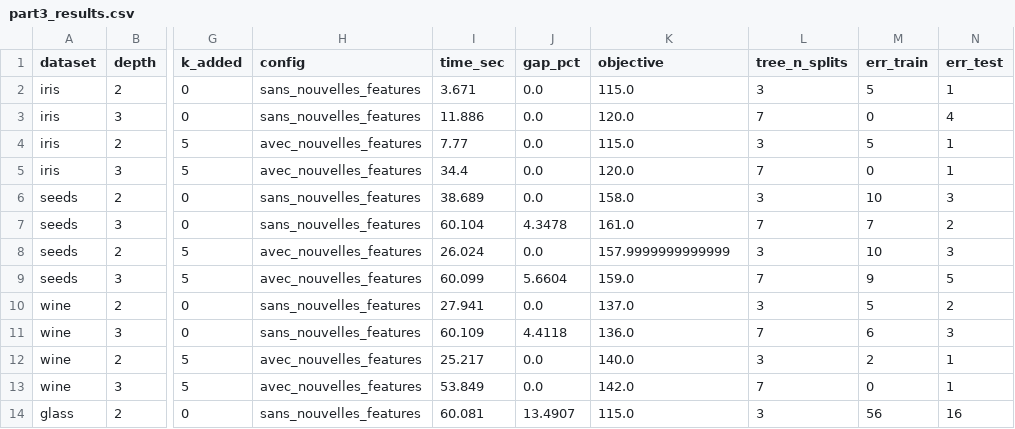
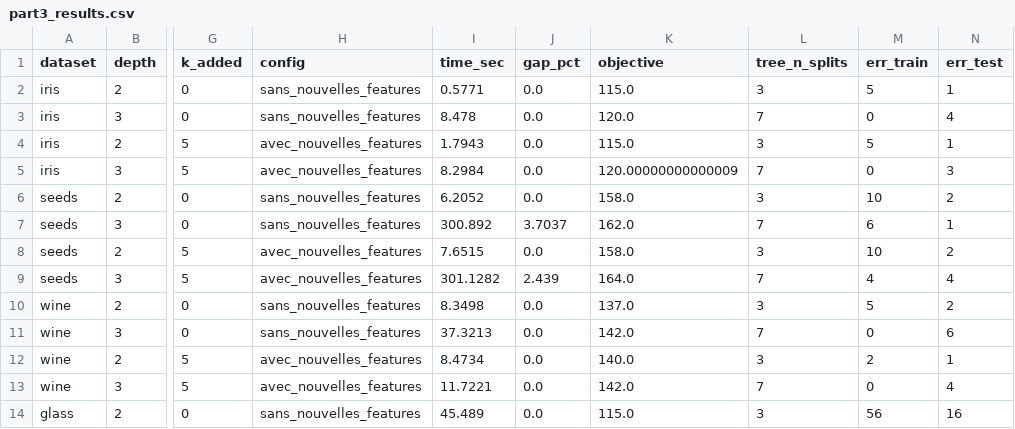
Before and after one commit to gbus23/IOML, a CSV file: results/part3_results.csv, drawn as a sheet; only a part is shown, gaps mark what is left out; the diff covers the shown part only; the diff names each change by its address in the sheet, - before the commit and + after, or states it on an @@ line.

```diff
--- a/results/part3_results.csv
+++ b/results/part3_results.csv
-I2 (time_sec): 3.671
+I2 (time_sec): 0.5771
-I3 (time_sec): 11.886
+I3 (time_sec): 8.478
-I4 (time_sec): 7.77
+I4 (time_sec): 1.7943
-I5 (time_sec): 34.4
+I5 (time_sec): 8.2984
-K5 (objective): 120.0
+K5 (objective): 120.00000000000009
-N5 (err_test): 1
+N5 (err_test): 3
-I6 (time_sec): 38.689
+I6 (time_sec): 6.2052
-N6 (err_test): 3
+N6 (err_test): 2
-I7 (time_sec): 60.104
+I7 (time_sec): 300.892
-J7 (gap_pct): 4.3478
+J7 (gap_pct): 3.7037
-K7 (objective): 161.0
+K7 (objective): 162.0
-M7 (err_train): 7
+M7 (err_train): 6
-N7 (err_test): 2
+N7 (err_test): 1
-I8 (time_sec): 26.024
+I8 (time_sec): 7.6515
-K8 (objective): 157.9999999999999
+K8 (objective): 158.0
-N8 (err_test): 3
+N8 (err_test): 2
-I9 (time_sec): 60.099
+I9 (time_sec): 301.1282
-J9 (gap_pct): 5.6604
+J9 (gap_pct): 2.439
-K9 (objective): 159.0
+K9 (objective): 164.0
-M9 (err_train): 9
+M9 (err_train): 4
-N9 (err_test): 5
+N9 (err_test): 4
-I10 (time_sec): 27.941
+I10 (time_sec): 8.3498
-I11 (time_sec): 60.109
+I11 (time_sec): 37.3213
-J11 (gap_pct): 4.4118
+J11 (gap_pct): 0.0
-K11 (objective): 136.0
+K11 (objective): 142.0
-M11 (err_train): 6
+M11 (err_train): 0
-N11 (err_test): 3
+N11 (err_test): 6
-I12 (time_sec): 25.217
+I12 (time_sec): 8.4734
-I13 (time_sec): 53.849
+I13 (time_sec): 11.7221
-N13 (err_test): 1
+N13 (err_test): 4
-I14 (time_sec): 60.081
+I14 (time_sec): 45.489
-J14 (gap_pct): 13.4907
+J14 (gap_pct): 0.0
```
Also changed, not shown: 25 edited cells elsewhere in this file, results/part1_results.csv, results/part2_results.csv, 54 other files.
